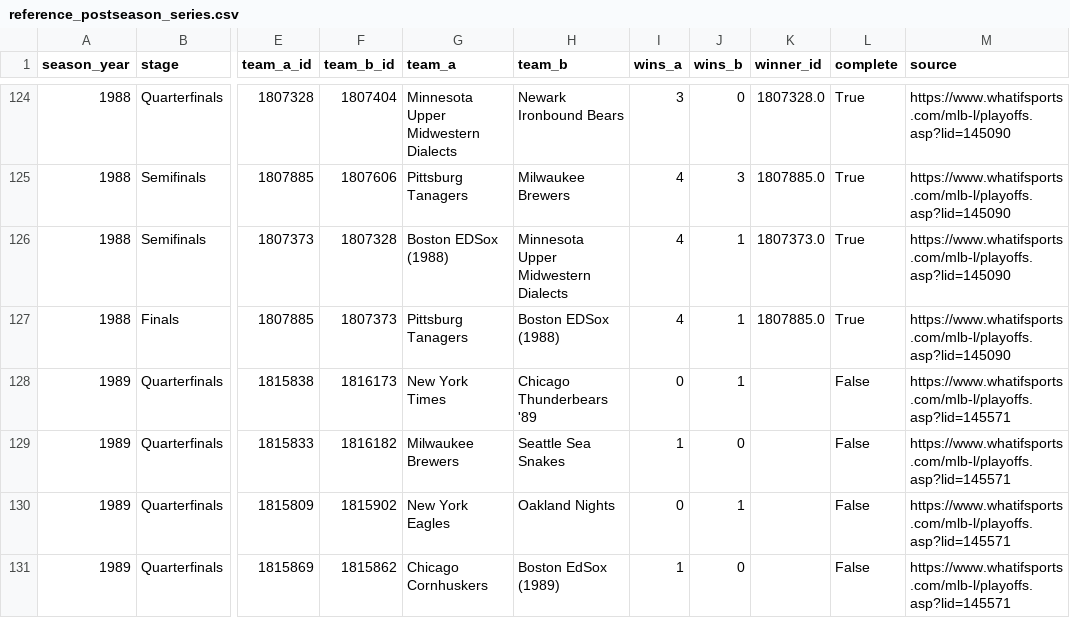
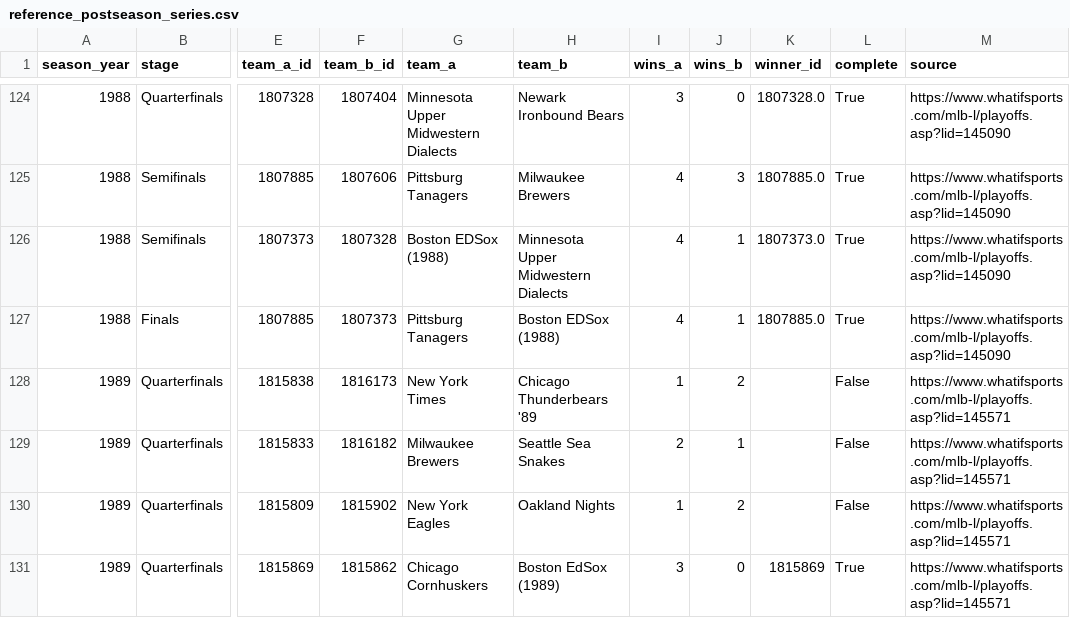
Before and after one commit to Chargingryno-wis/j4mfpl-history, a CSV file: reference_postseason_series.csv, drawn as a sheet; only a part is shown, gaps mark what is left out; the diff names each change by its address in the sheet, - before the commit and + after, or states it on an @@ line.

```diff
--- a/reference_postseason_series.csv
+++ b/reference_postseason_series.csv
-I128 (wins_a): 0
+I128 (wins_a): 1
-J128 (wins_b): 1
+J128 (wins_b): 2
-I129 (wins_a): 1
+I129 (wins_a): 2
-J129 (wins_b): 0
+J129 (wins_b): 1
-I130 (wins_a): 0
+I130 (wins_a): 1
-J130 (wins_b): 1
+J130 (wins_b): 2
-I131 (wins_a): 1
+I131 (wins_a): 3
-K131 (winner_id): (empty)
+K131 (winner_id): 1815869
-L131 (complete): False
+L131 (complete): True
```
Also changed, not shown: reference_owner_franchise_records.csv, reference_owner_records.csv, 8 other files.
